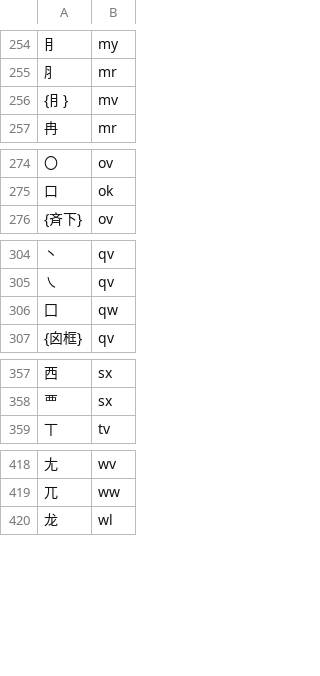
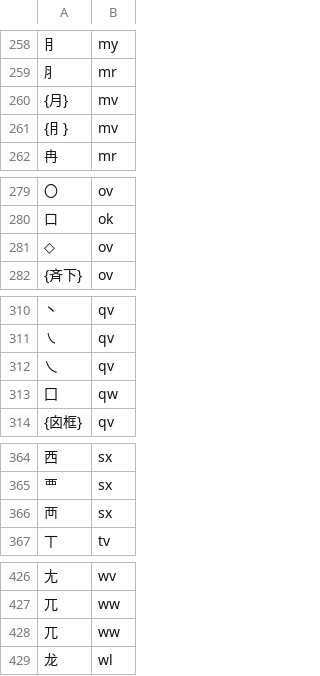
Before and after one commit to Dieken/typer, a TSV file: sky/roots.tsv, drawn as a sheet; only a part is shown, gaps mark what is left out; the diff covers the shown part only; the diff names each change by its address in the sheet, - before the commit and + after, or states it on an @@ line.

```diff
--- a/sky/roots.tsv
+++ b/sky/roots.tsv
+row 260: {月} | mv
+row 281: ◇ | ov
+row 312: 乀 | qv
+row 366: 襾 | sx
+row 428: 兀 | ww
```
Also changed, not shown: 7 added rows, 1 removed row and 3 edited cells elsewhere in this file, sky/roots-mapping.tsv, 7 other files.
